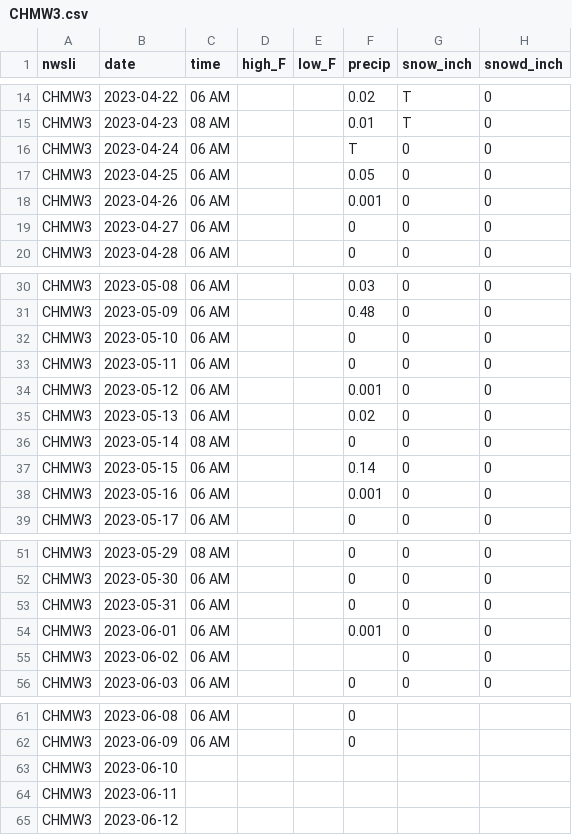
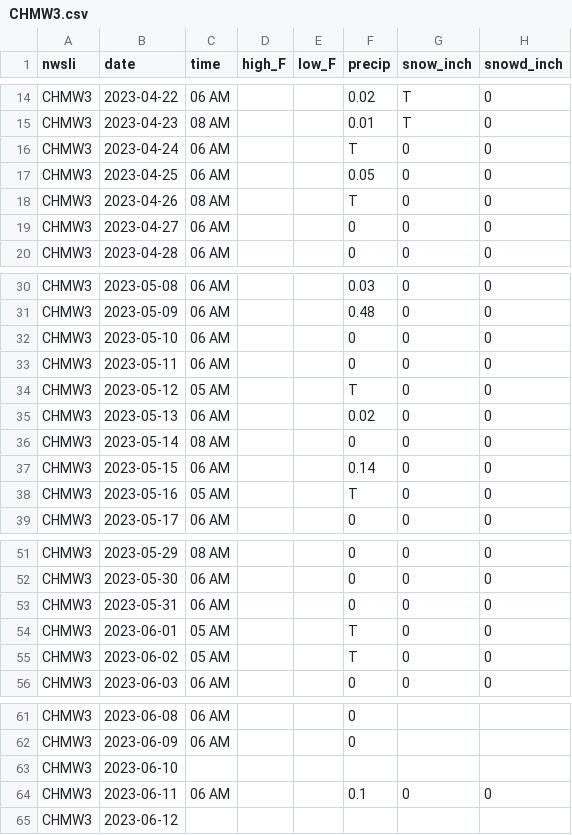
Before and after one commit to acperkins3/GDD-Plots-2023, a CSV file: CHMW3.csv, drawn as a sheet; only a part is shown, gaps mark what is left out.

```diff
--- a/CHMW3.csv
+++ b/CHMW3.csv
@@ -17,3 +17,3 @@ CHMW3,2023-04-24,06 AM,,,T,0,0
 CHMW3,2023-04-25,06 AM,,,0.05,0,0
-CHMW3,2023-04-26,06 AM,,,0.001,0,0
+CHMW3,2023-04-26,08 AM,,,T,0,0
 CHMW3,2023-04-27,06 AM,,,0,0,0
@@ -33,3 +33,3 @@ CHMW3,2023-05-10,06 AM,,,0,0,0
 CHMW3,2023-05-11,06 AM,,,0,0,0
-CHMW3,2023-05-12,06 AM,,,0.001,0,0
+CHMW3,2023-05-12,05 AM,,,T,0,0
 CHMW3,2023-05-13,06 AM,,,0.02,0,0
@@ -37,3 +37,3 @@ CHMW3,2023-05-14,08 AM,,,0,0,0
 CHMW3,2023-05-15,06 AM,,,0.14,0,0
-CHMW3,2023-05-16,06 AM,,,0.001,0,0
+CHMW3,2023-05-16,05 AM,,,T,0,0
 CHMW3,2023-05-17,06 AM,,,0,0,0
@@ -53,4 +53,4 @@ CHMW3,2023-05-30,06 AM,,,0,0,0
 CHMW3,2023-05-31,06 AM,,,0,0,0
-CHMW3,2023-06-01,06 AM,,,0.001,0,0
-CHMW3,2023-06-02,06 AM,,,,0,0
+CHMW3,2023-06-01,05 AM,,,T,0,0
+CHMW3,2023-06-02,05 AM,,,T,0,0
 CHMW3,2023-06-03,06 AM,,,0,0,0
@@ -63,3 +63,3 @@ CHMW3,2023-06-09,06 AM,,,0,,
 CHMW3,2023-06-10,,,,,,
-CHMW3,2023-06-11,,,,,,
+CHMW3,2023-06-11,06 AM,,,0.1,0,0
 CHMW3,2023-06-12,,,,,,
```
Also changed, not shown: Hancock.csv, Marshfield.csv, 2 other files.
